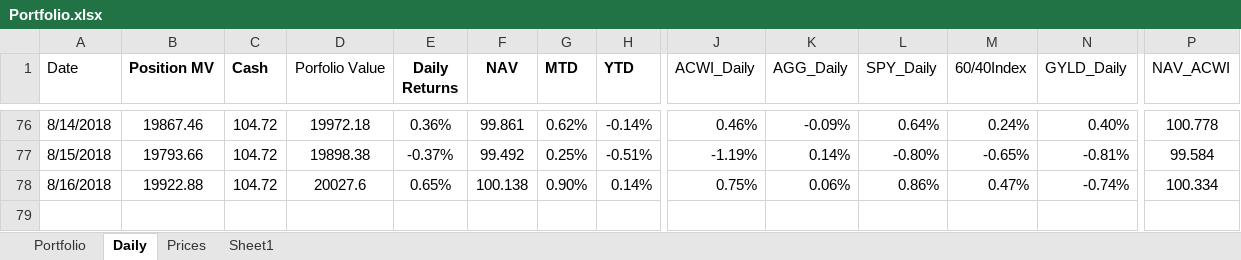
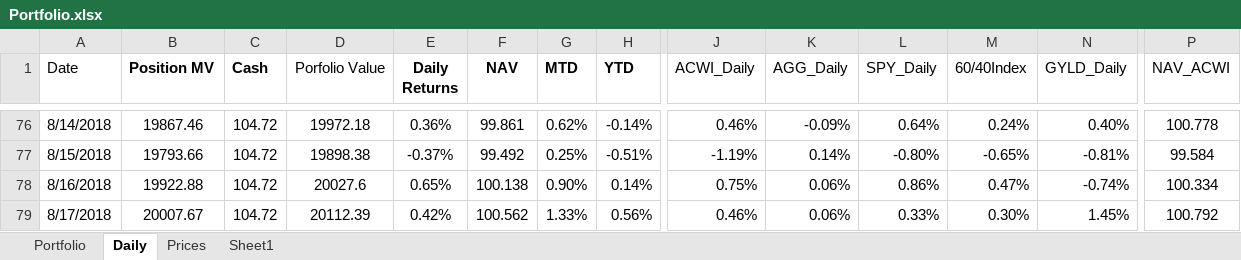
Before and after one commit to newbiecoder2017/GTAA, an Excel workbook: Portfolio.xlsx, sheet Daily, drawn as a sheet; only a part is shown, gaps mark what is left out; values as stored, in another font and other column widths than the file's, no borders; rows hold the shown columns only; the diff names each change by its address in the sheet, - before the commit and + after, or states it on an @@ line.

```diff
--- a/Portfolio.xlsx (sheet Daily)
+++ b/Portfolio.xlsx (sheet Daily)
+row 79: 8/17/2018 | 20007.67 | 104.72 | 20112.39 | 0.42% | 100.562 | 1.33% | 0.56% | 0.46% | 0.06% | 0.33% | 0.30% | 1.45% | 100.792
```
Also changed, not shown: sheet Portfolio, sheet Sheet1, sheet Prices, 3 other files.
